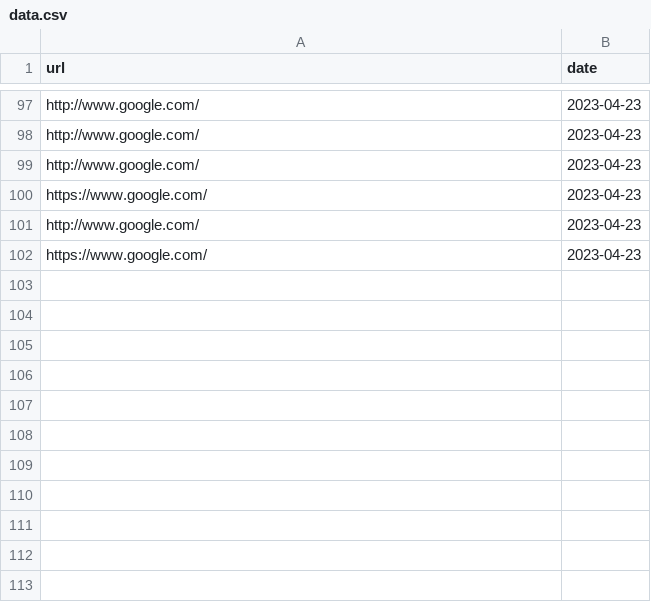
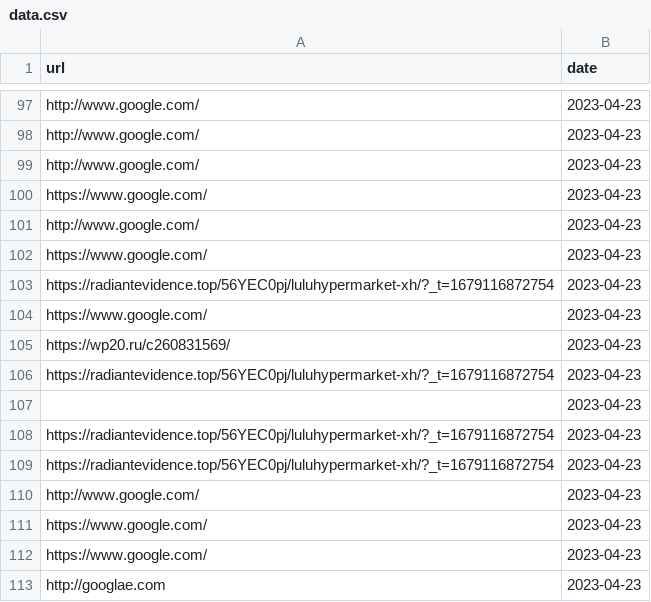
Before and after one commit to adarshswaminath/phishingdetection, a CSV file: databases/data.csv, drawn as a sheet; only a part is shown, gaps mark what is left out.

```diff
--- a/databases/data.csv
+++ b/databases/data.csv
@@ -102 +102,12 @@ http://www.google.com/,2023-04-23
 https://www.google.com/,2023-04-23
+https://radiantevidence.top/56YEC0pj/luluhypermarket-xh/?_t=1679116872754,2023-04-23
+https://www.google.com/,2023-04-23
+https://wp20.ru/c260831569/,2023-04-23
+https://radiantevidence.top/56YEC0pj/luluhypermarket-xh/?_t=1679116872754,2023-04-23
+,2023-04-23
+https://radiantevidence.top/56YEC0pj/luluhypermarket-xh/?_t=1679116872754,2023-04-23
+https://radiantevidence.top/56YEC0pj/luluhypermarket-xh/?_t=1679116872754,2023-04-23
+http://www.google.com/,2023-04-23
+https://www.google.com/,2023-04-23
+https://www.google.com/,2023-04-23
+http://googlae.com,2023-04-23
```
Also changed, not shown: 2 other files.
